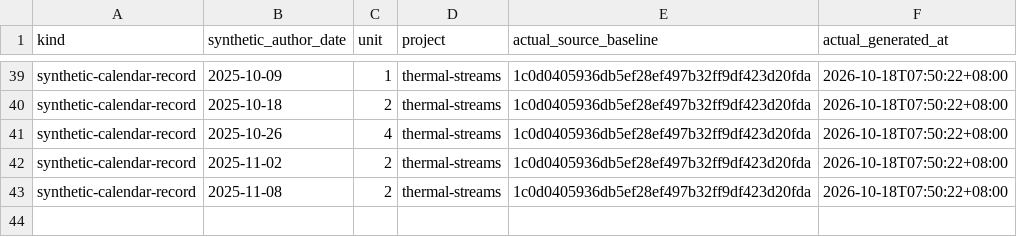
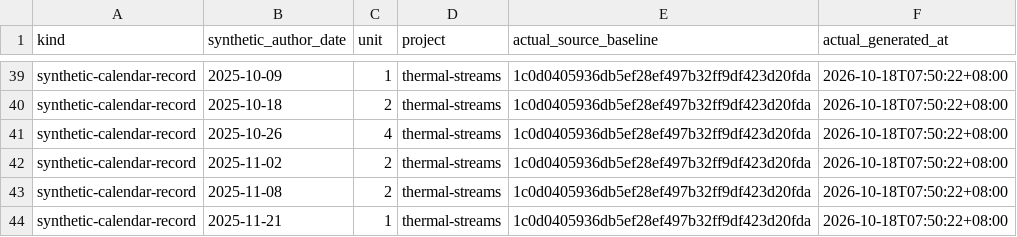
Before and after one commit to Khalil-Work/thermal-streams, a CSV file: docs/calendar-records-2024-2026.csv, drawn as a sheet; only a part is shown, gaps mark what is left out.

Commit message:
docs: synthetic calendar record 2025-11-21 unit 1
Documentation calendar reconstruction generated on 2026-10-18. Historical author dates do not date source development.

```diff
--- a/docs/calendar-records-2024-2026.csv
+++ b/docs/calendar-records-2024-2026.csv
@@ -43 +43,2 @@ synthetic-calendar-record,2025-11-02,2,thermal-streams,1c0d0405936db5ef28ef497b3
 synthetic-calendar-record,2025-11-08,2,thermal-streams,1c0d0405936db5ef28ef497b32ff9df423d20fda,2026-10-18T07:50:22+08:00
+synthetic-calendar-record,2025-11-21,1,thermal-streams,1c0d0405936db5ef28ef497b32ff9df423d20fda,2026-10-18T07:50:22+08:00
```
